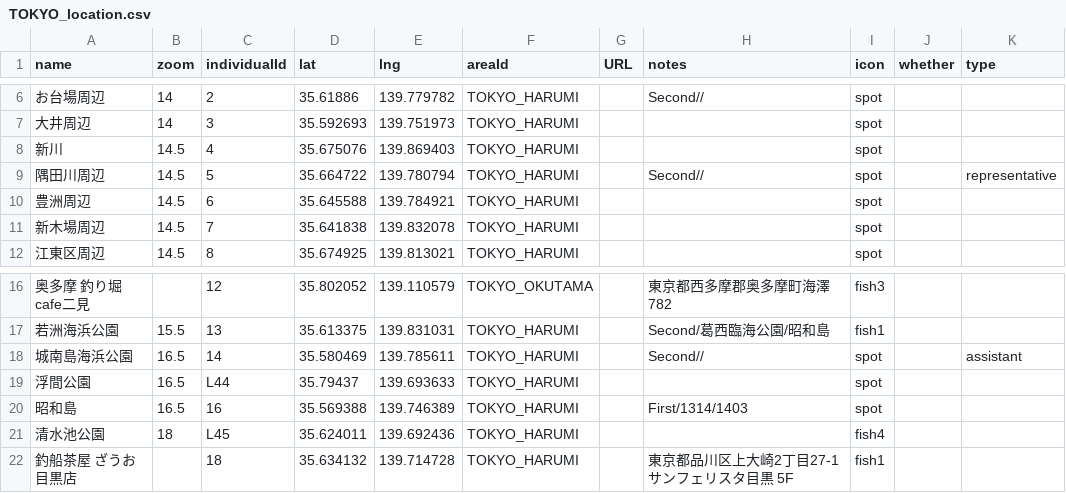
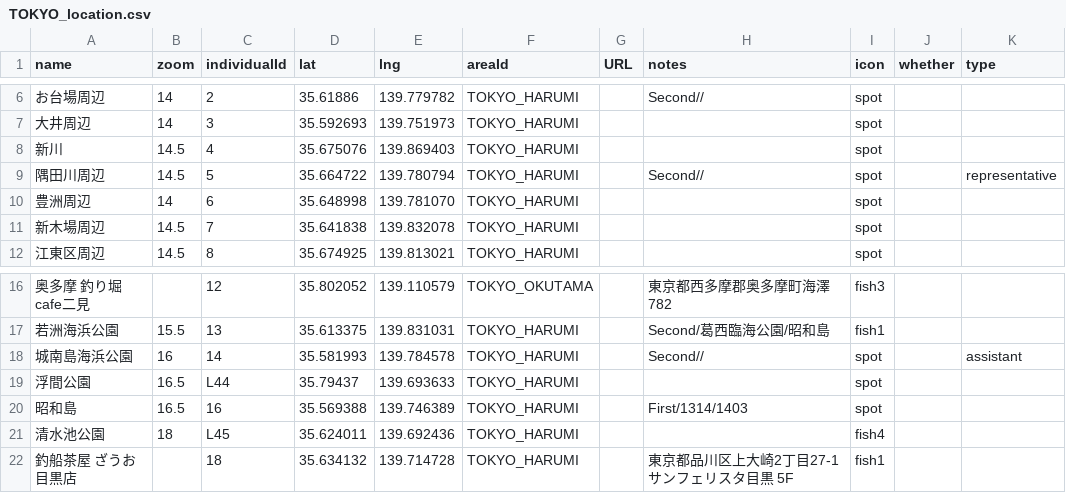
Before and after one commit to 4476barebare/MAP-, a CSV file: KANTO/TOKYO_location.csv, drawn as a sheet; only a part is shown, gaps mark what is left out; the diff names each change by its address in the sheet, - before the commit and + after, or states it on an @@ line.

```diff
--- a/KANTO/TOKYO_location.csv
+++ b/KANTO/TOKYO_location.csv
-B10 (zoom): 14.5
+B10 (zoom): 14
-D10 (lat): 35.645588
+D10 (lat): 35.648998
-E10 (lng): 139.784921
+E10 (lng): 139.781070
-B18 (zoom): 16.5
+B18 (zoom): 16
-D18 (lat): 35.580469
+D18 (lat): 35.581993
-E18 (lng): 139.785611
+E18 (lng): 139.784578
```
Also changed, not shown: KANTO/CHIBA_location.csv, KANTO/TOKYO_fish.csv, 1 other file.
